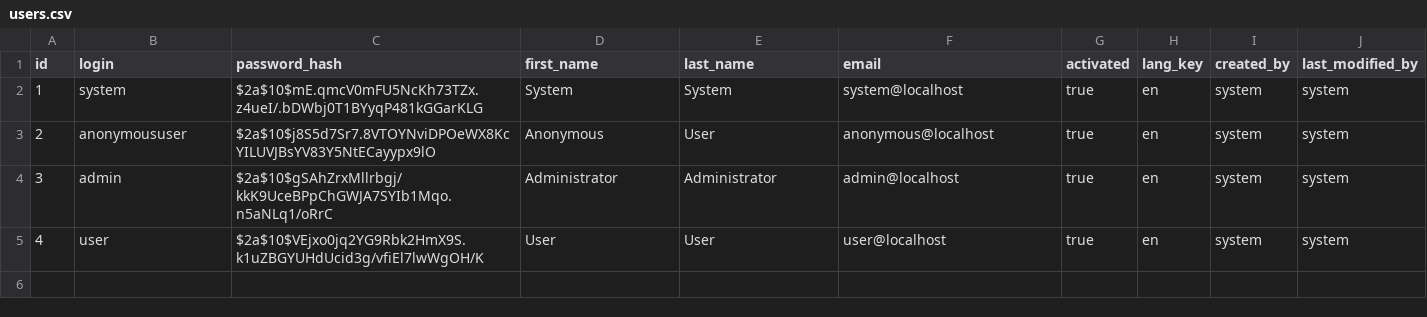
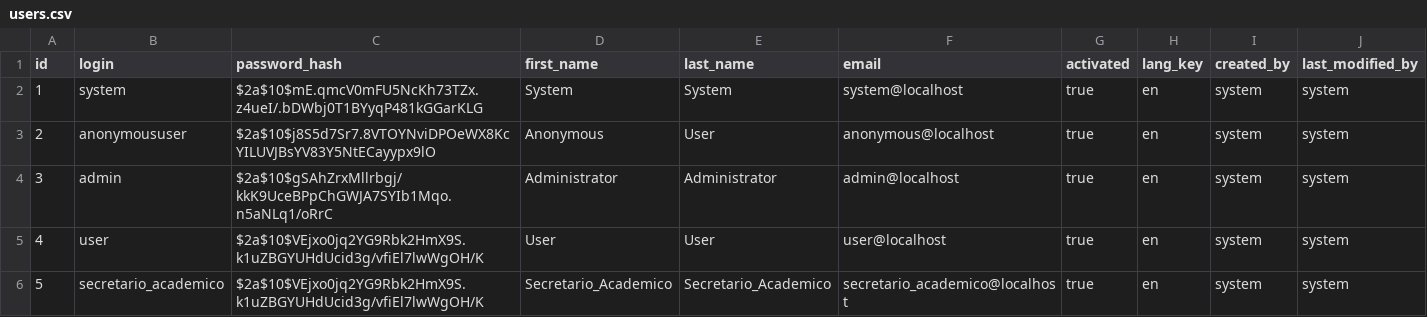
Before and after one commit to thiagowfx/cos-482-qs, a CSV file: src/main/resources/config/liquibase/users.csv, drawn as a sheet; the diff names each change by its address in the sheet, - before the commit and + after, or states it on an @@ line.

Commit message:
add ROLE_SECRETARIO_ACADEMICO
upstream reference:
https://stackoverflow.com/questions/32436745/using-roles-in-jhipster/34890367#34890367

```diff
--- a/src/main/resources/config/liquibase/users.csv
+++ b/src/main/resources/config/liquibase/users.csv
+row 6: 5 | secretario_academico | $2a$10$VEjxo0jq2YG9Rbk2HmX9S.k1uZBGYUHdUcid3g/vfiEl7lwWgOH/K | Secretario_Academico | Secretario_Academico | secretario_academico@localhost | true | en | system | system
```
Also changed, not shown: 5 other files.
